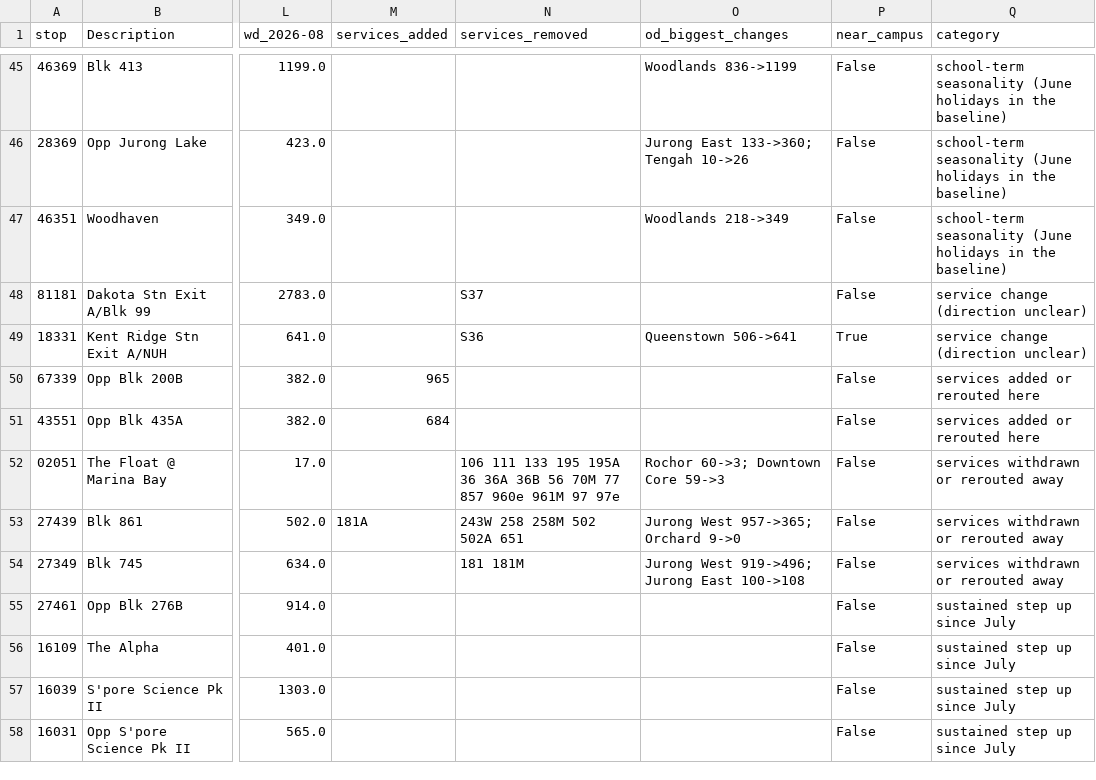
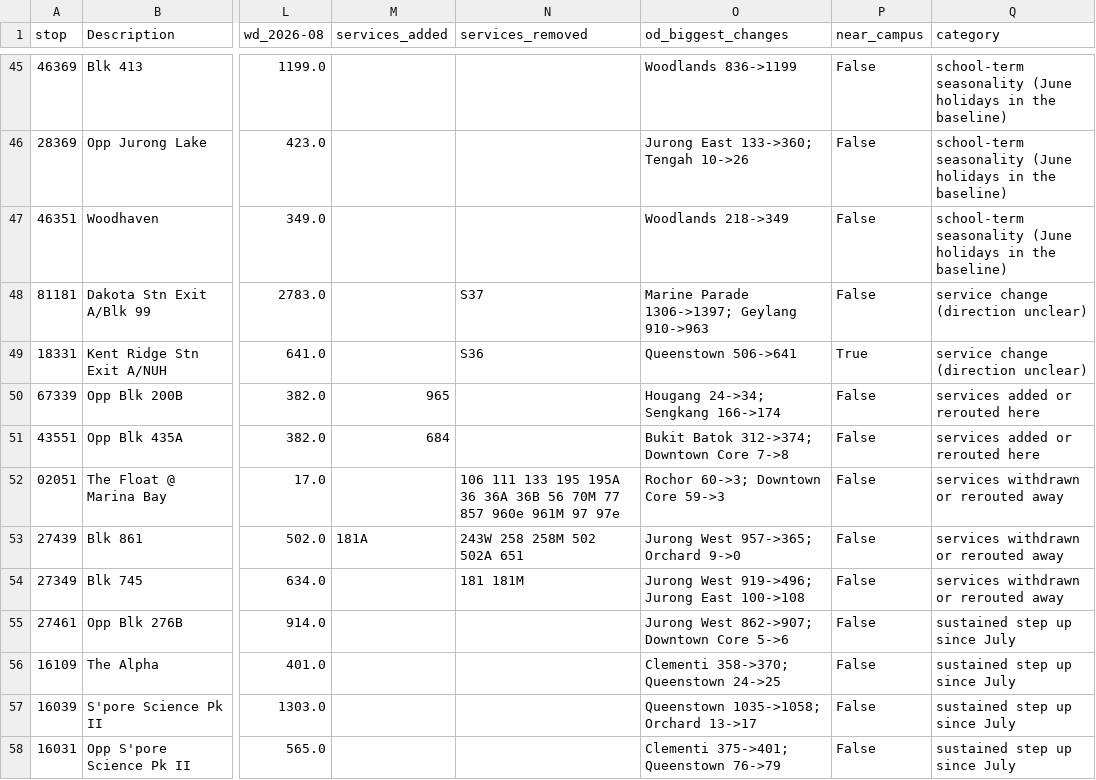
Before and after one commit to LUOaini1213/sg-bus-network-monitor, a CSV file: outputs/anomaly_evidence.csv, drawn as a sheet; only a part is shown, gaps mark what is left out; the diff covers the shown part only; the diff names each change by its address in the sheet, - before the commit and + after, or states it on an @@ line.

Commit message:
Fix bus-priority evidence and retain median-flagged OD flows

```diff
--- a/outputs/anomaly_evidence.csv
+++ b/outputs/anomaly_evidence.csv
-O48 (od_biggest_changes): (empty)
+O48 (od_biggest_changes): Marine Parade 1306->1397; Geylang 910->963
-O50 (od_biggest_changes): (empty)
+O50 (od_biggest_changes): Hougang 24->34; Sengkang 166->174
-O51 (od_biggest_changes): (empty)
+O51 (od_biggest_changes): Bukit Batok 312->374; Downtown Core 7->8
-O55 (od_biggest_changes): (empty)
+O55 (od_biggest_changes): Jurong West 862->907; Downtown Core 5->6
-O56 (od_biggest_changes): (empty)
+O56 (od_biggest_changes): Clementi 358->370; Queenstown 24->25
-O57 (od_biggest_changes): (empty)
+O57 (od_biggest_changes): Queenstown 1035->1058; Orchard 13->17
-O58 (od_biggest_changes): (empty)
+O58 (od_biggest_changes): Clementi 375->401; Queenstown 76->79
```
Also changed, not shown: 7 edited cells elsewhere in this file, 19 other files.
